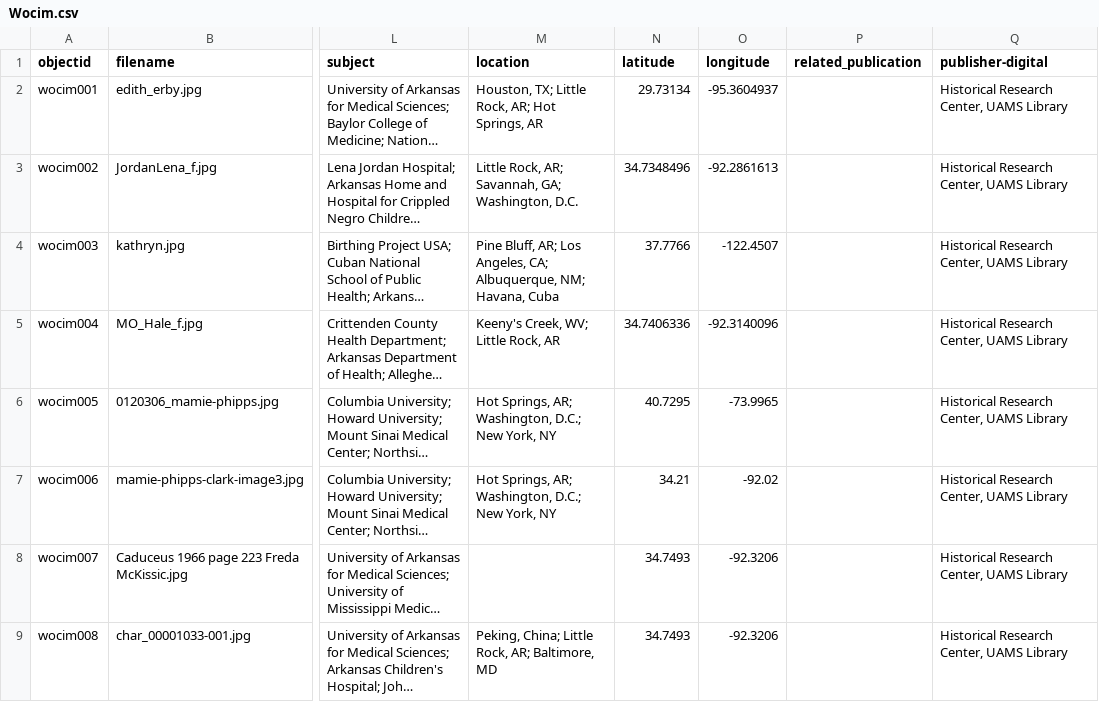
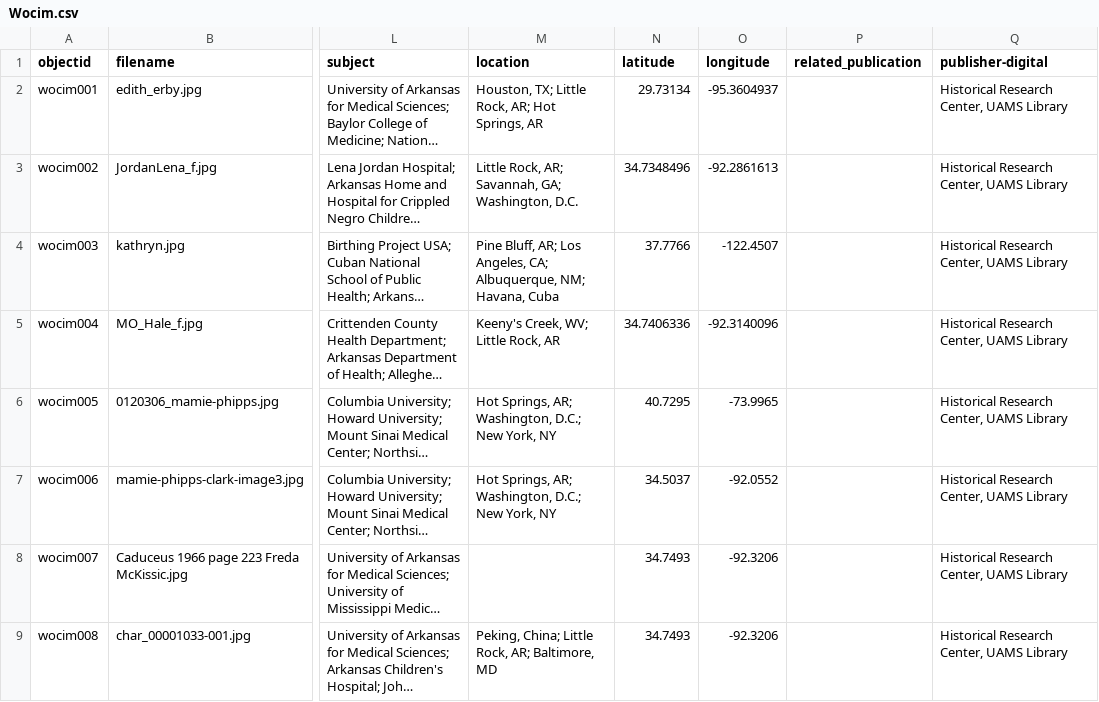
Before and after one commit to Starkad2/Wocim-GH2, a CSV file: _data/Wocim.csv, drawn as a sheet; only a part is shown, gaps mark what is left out; long unchanged cells end in …; the diff names each change by its address in the sheet, - before the commit and + after, or states it on an @@ line.

Commit message:
Add files via upload

```diff
--- a/_data/Wocim.csv
+++ b/_data/Wocim.csv
-N7 (latitude): 34.21
+N7 (latitude): 34.5037
-O7 (longitude): -92.02
+O7 (longitude): -92.0552
```
